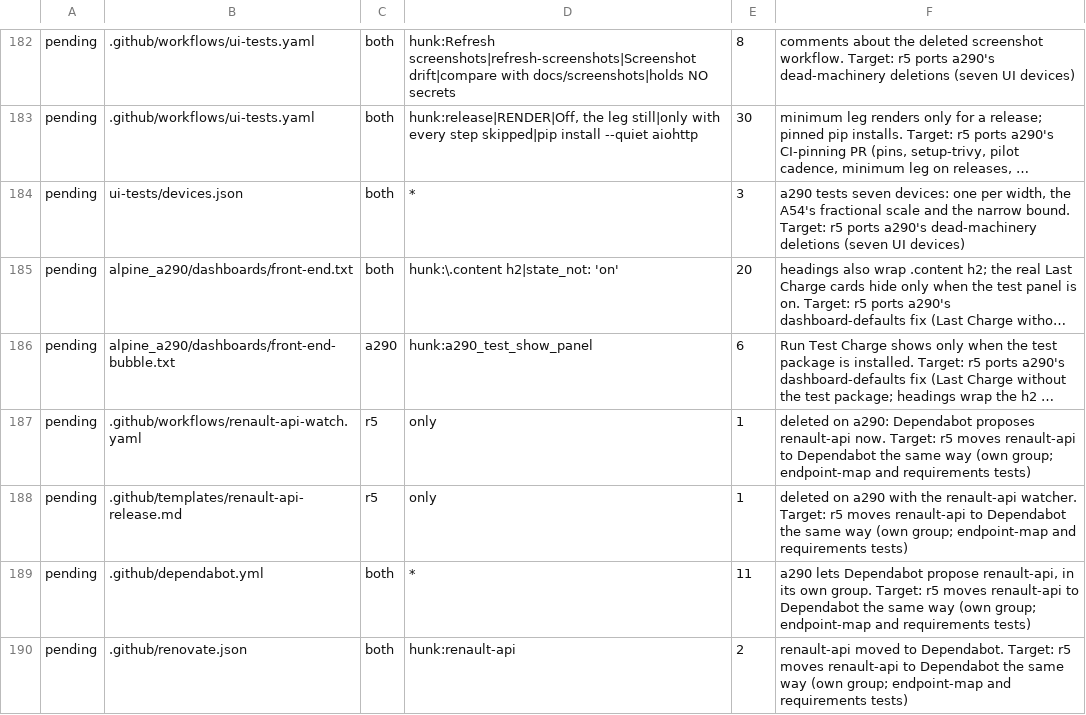
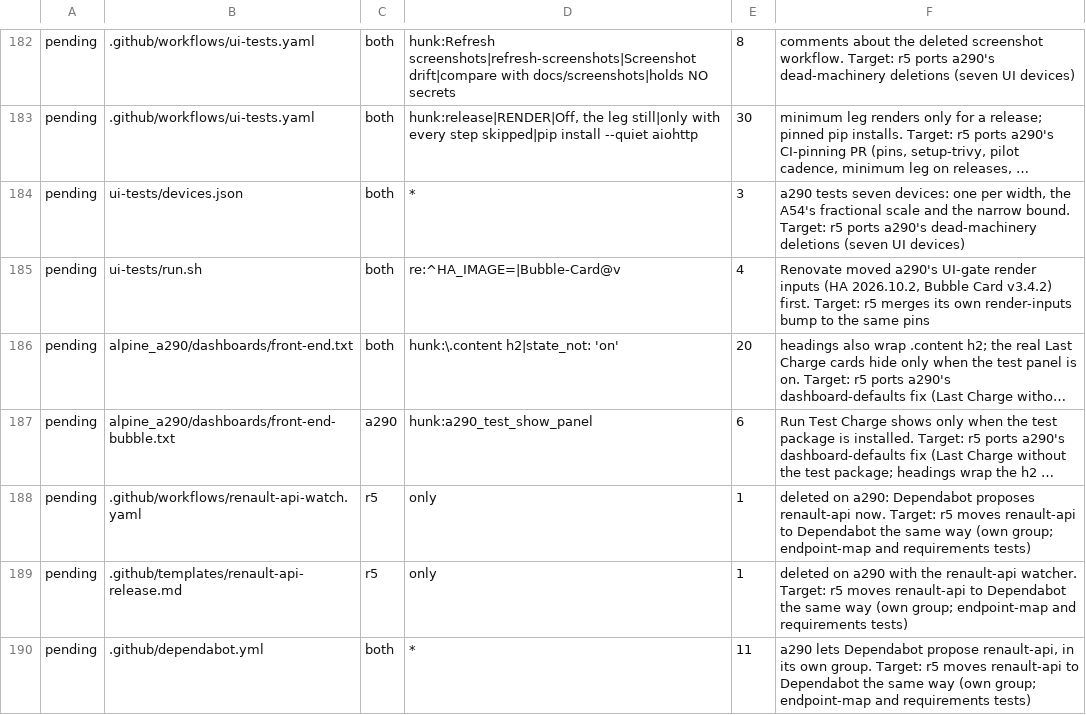
Before and after one commit to MatthewHobbs/a290-ha-addon, a TSV file: scripts/parity/expected.tsv, drawn as a sheet; only a part is shown, gaps mark what is left out; the shorter side is filled out with more unchanged rows; long unchanged cells end in …; the diff names each change by its address in the sheet, - before the commit and + after, or states it on an @@ line.

Commit message:
ci(parity): list the render-input bump as pending until r5 follows

```diff
--- a/scripts/parity/expected.tsv
+++ b/scripts/parity/expected.tsv
+row 185: pending | ui-tests/run.sh | both | re:^HA_IMAGE=|Bubble-Card@v | 4 | Renovate moved a290's UI-gate render inputs (HA 2026.10.2, Bubble Card v3.4.2) first. Target: r5 merges its own render-inputs bump to the same pins
```
